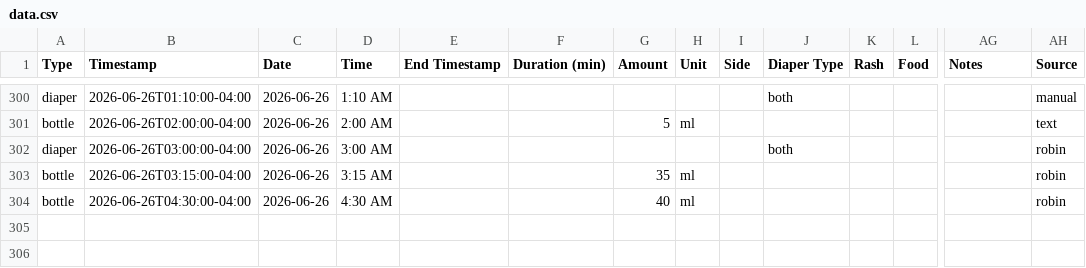
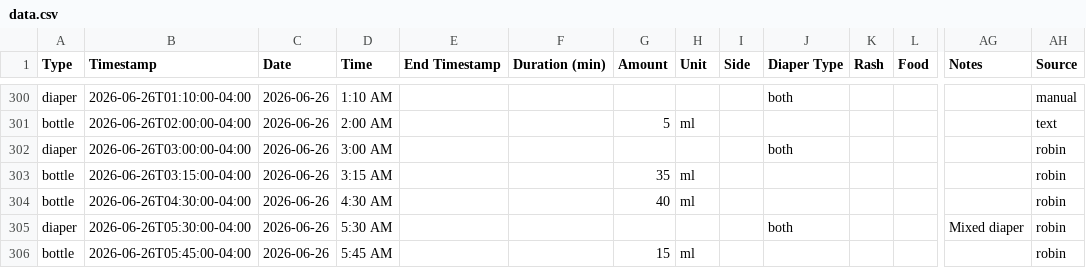
Before and after one commit to mjkavs99/vienna-tracker, a CSV file: data.csv, drawn as a sheet; only a part is shown, gaps mark what is left out; rows hold the shown columns only; the diff names each change by its address in the sheet, - before the commit and + after, or states it on an @@ line.

Commit message:
Update data.csv from Vienna dashboard

```diff
--- a/data.csv
+++ b/data.csv
+row 305: diaper | 2026-06-26T05:30:00-04:00 | 2026-06-26 | 5:30 AM |  |  |  |  |  | both |  |  | Mixed diaper | robin
+row 306: bottle | 2026-06-26T05:45:00-04:00 | 2026-06-26 | 5:45 AM |  |  | 15 | ml |  |  |  |  |  | robin
```
